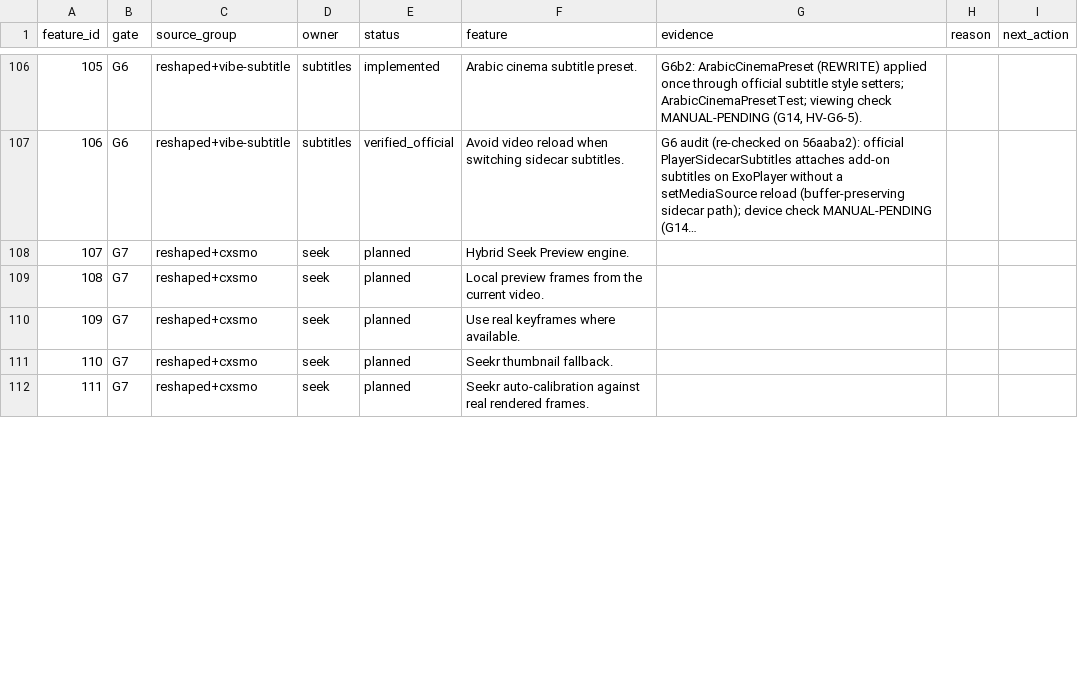
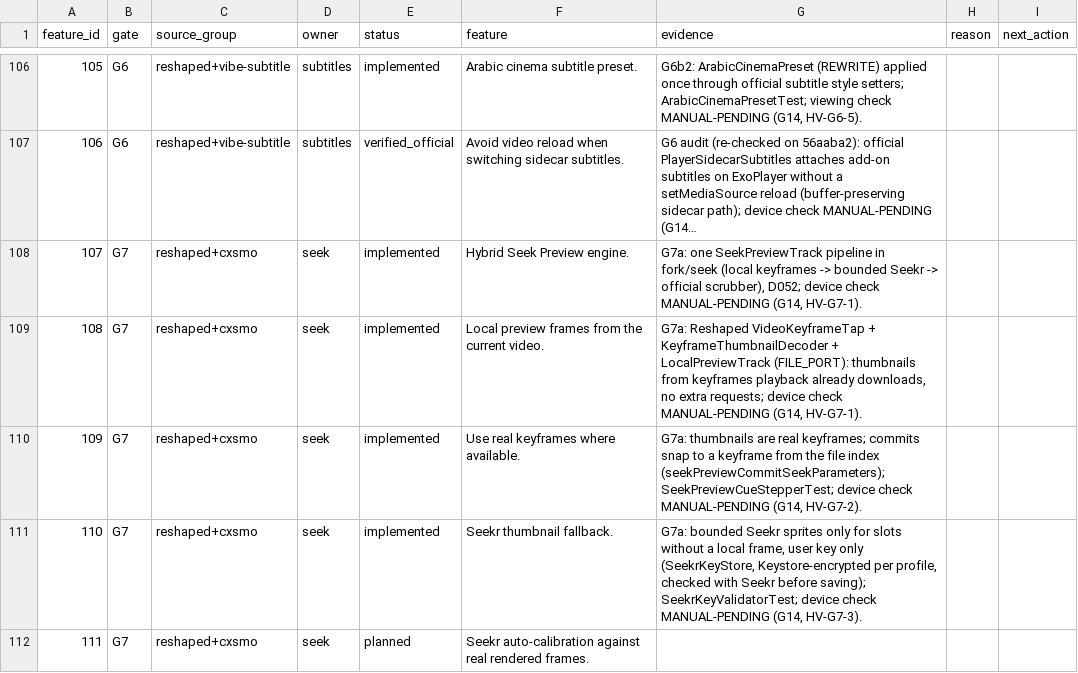
Before and after one commit to alrithy/NuvioTV, a CSV file: integration/feature_traceability.csv, drawn as a sheet; only a part is shown, gaps mark what is left out; long unchanged cells end in …; the diff covers the shown part only; the diff names each change by its address in the sheet, - before the commit and + after, or states it on an @@ line.

```diff
--- a/integration/feature_traceability.csv
+++ b/integration/feature_traceability.csv
-E108:E111 (status): planned
+E108:E111 (status): implemented
-G108 (evidence): (empty)
+G108 (evidence): G7a: one SeekPreviewTrack pipeline in fork/seek (local keyframes -> bounded Seekr -> official scrubber), D052; device check MANUAL-PENDING (G14, HV-G7-1).
-G109 (evidence): (empty)
+G109 (evidence): G7a: Reshaped VideoKeyframeTap + KeyframeThumbnailDecoder + LocalPreviewTrack (FILE_PORT): thumbnails from keyframes playback already downloads, no extra requests; device check MANUAL-PENDING (G14, HV-G7-1).
-G110 (evidence): (empty)
+G110 (evidence): G7a: thumbnails are real keyframes; commits snap to a keyframe from the file index (seekPreviewCommitSeekParameters); SeekPreviewCueStepperTest; device check MANUAL-PENDING (G14, HV-G7-2).
-G111 (evidence): (empty)
+G111 (evidence): G7a: bounded Seekr sprites only for slots without a local frame, user key only (SeekrKeyStore, Keystore-encrypted per profile, checked with Seekr before saving); SeekrKeyValidatorTest; device check MANUAL-PENDING (G14, HV-G7-3).
```
Also changed, not shown: 10 edited cells elsewhere in this file, 42 other files.
